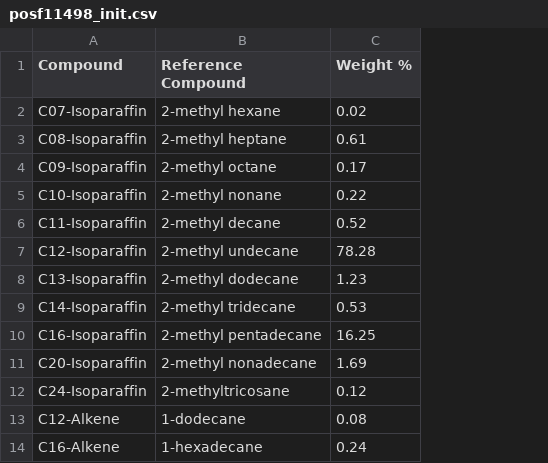
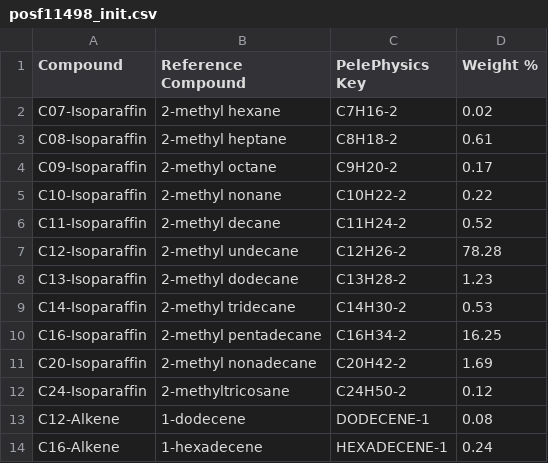
Before and after one commit to dmontgomeryNREL/FuelLib-NREL, a CSV file: fuelData/gcData/posf11498_init.csv, drawn as a sheet; the diff names each change by its address in the sheet, - before the commit and + after, or states it on an @@ line.

```diff
--- a/fuelData/gcData/posf11498_init.csv
+++ b/fuelData/gcData/posf11498_init.csv
+column C (PelePhysics Key), rows 2-14: C7H16-2 | C8H18-2 | C9H20-2 | C10H22-2 | C11H24-2 | C12H26-2 | C13H28-2 | C14H30-2 | C16H34-2 | C20H42-2 | C24H50-2 | DODECENE-1 | HEXADECENE-1
-B13 (Reference Compound): 1-dodecane
+B13 (Reference Compound): 1-dodecene
-B14 (Reference Compound): 1-hexadecane
+B14 (Reference Compound): 1-hexadecene
```
Also changed, not shown: fuelData/gcData/posf10325_init.csv, 14 other files.
